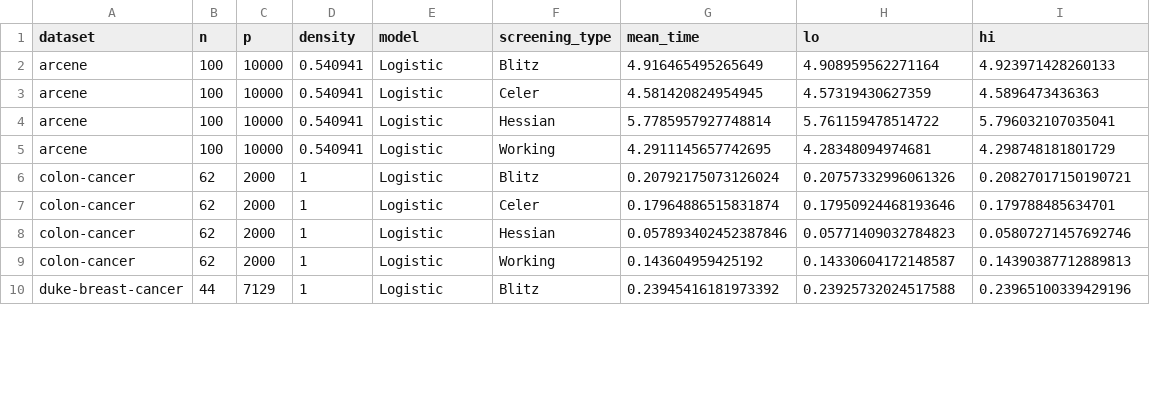
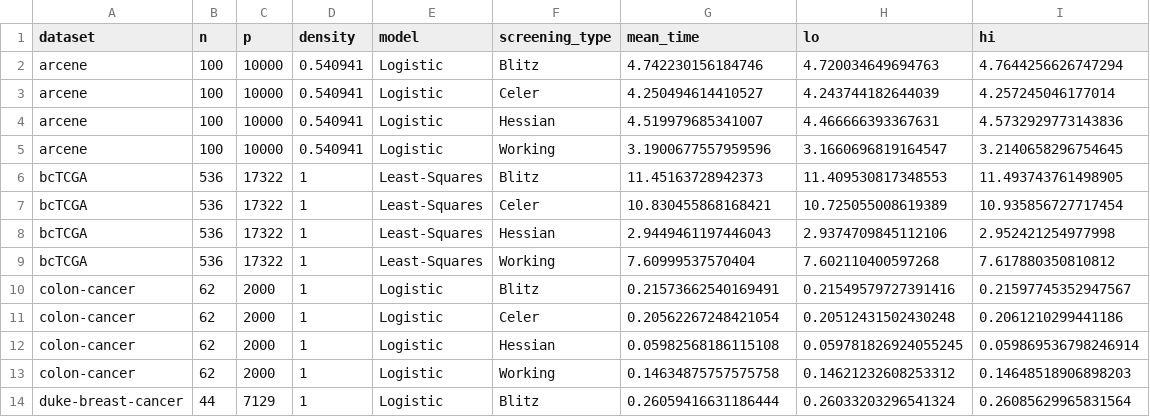
Before and after one commit to jolars/HessianScreening, a CSV file: tables/realdata-timings-details.csv, drawn as a sheet; only a part is shown; the diff covers the shown part only.

Commit message:
chore: update results table script

```diff
--- a/tables/realdata-timings-details.csv
+++ b/tables/realdata-timings-details.csv
@@ -1,10 +1,14 @@
 dataset,n,p,density,model,screening_type,mean_time,lo,hi
-arcene,100,10000,0.540941,Logistic,Blitz,4.916465495265649,4.908959562271164,4.923971428260133
-arcene,100,10000,0.540941,Logistic,Celer,4.581420824954945,4.57319430627359,4.5896473436363
-arcene,100,10000,0.540941,Logistic,Hessian,5.7785957927748814,5.761159478514722,5.796032107035041
-arcene,100,10000,0.540941,Logistic,Working,4.2911145657742695,4.28348094974681,4.298748181801729
-colon-cancer,62,2000,1,Logistic,Blitz,0.20792175073126024,0.20757332996061326,0.20827017150190721
-colon-cancer,62,2000,1,Logistic,Celer,0.17964886515831874,0.17950924468193646,0.179788485634701
-colon-cancer,62,2000,1,Logistic,Hessian,0.057893402452387846,0.05771409032784823,0.05807271457692746
-colon-cancer,62,2000,1,Logistic,Working,0.143604959425192,0.14330604172148587,0.14390387712889813
-duke-breast-cancer,44,7129,1,Logistic,Blitz,0.23945416181973392,0.23925732024517588,0.23965100339429196
+arcene,100,10000,0.540941,Logistic,Blitz,4.742230156184746,4.720034649694763,4.7644256626747294
+arcene,100,10000,0.540941,Logistic,Celer,4.250494614410527,4.243744182644039,4.257245046177014
+arcene,100,10000,0.540941,Logistic,Hessian,4.519979685341007,4.466666393367631,4.5732929773143836
+arcene,100,10000,0.540941,Logistic,Working,3.1900677557959596,3.1660696819164547,3.2140658296754645
+bcTCGA,536,17322,1,Least-Squares,Blitz,11.45163728942373,11.409530817348553,11.493743761498905
+bcTCGA,536,17322,1,Least-Squares,Celer,10.830455868168421,10.725055008619389,10.935856727717454
+bcTCGA,536,17322,1,Least-Squares,Hessian,2.9449461197446043,2.9374709845112106,2.952421254977998
+bcTCGA,536,17322,1,Least-Squares,Working,7.60999537570404,7.602110400597268,7.617880350810812
+colon-cancer,62,2000,1,Logistic,Blitz,0.21573662540169491,0.21549579727391416,0.21597745352947567
+colon-cancer,62,2000,1,Logistic,Celer,0.20562267248421054,0.20512431502430248,0.2061210299441186
+colon-cancer,62,2000,1,Logistic,Hessian,0.05982568186115108,0.059781826924055245,0.059869536798246914
+colon-cancer,62,2000,1,Logistic,Working,0.14634875757575758,0.14621232608253312,0.14648518906898203
+duke-breast-cancer,44,7129,1,Logistic,Blitz,0.26059416631186444,0.26033203296541324,0.26085629965831564
```
Also changed, not shown: 4 added rows and 93 edited cells elsewhere in this file, tables/realdata-timings.csv, 1 other file.
